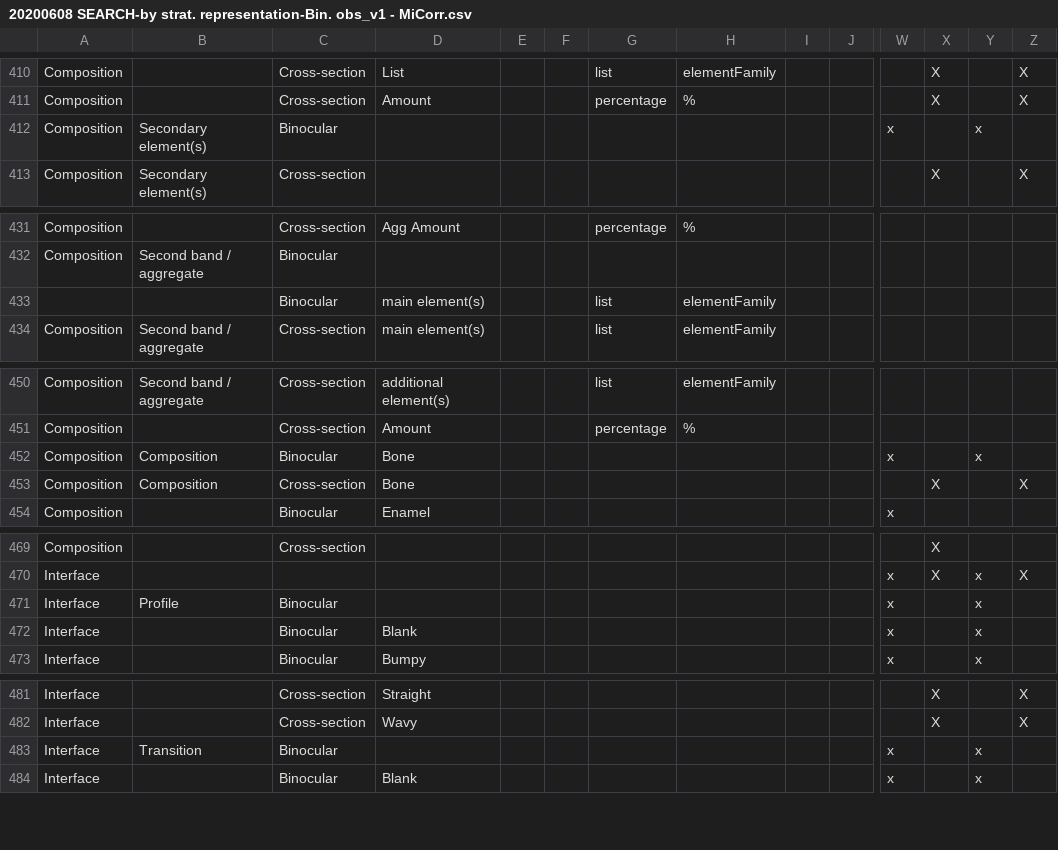
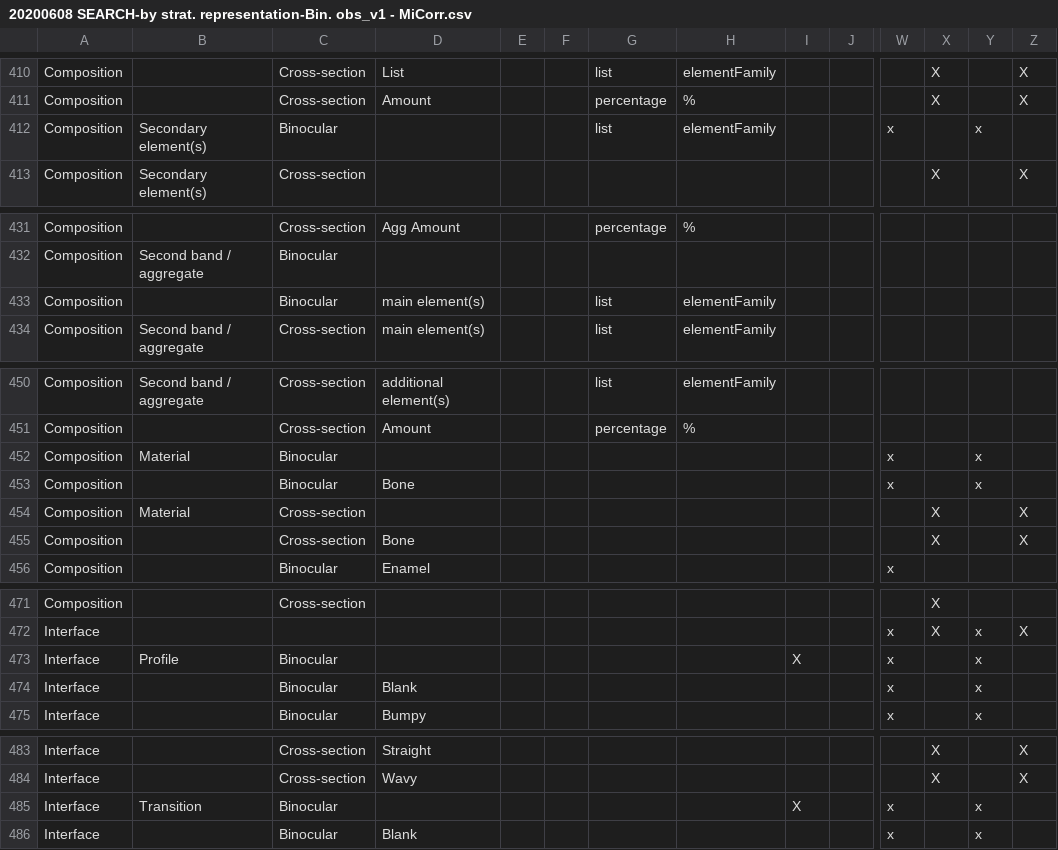
Before and after one commit to HEG-Arc/MiCorr, a CSV file: notebooks/data/20200608 SEARCH-by strat. representation-Bin. obs_v1 - MiCorr.csv, drawn as a sheet; only a part is shown, gaps mark what is left out; addresses are those after the commit; rows hold the shown columns only; the diff names each change by its address in the sheet, - before the commit and + after, or states it on an @@ line.

Commit message:
#MC-383 Add Work Development 30m adds new composition Material characteristics and delete compositionFamily

```diff
--- a/notebooks/data/20200608 SEARCH-by strat. representation-Bin. obs_v1 - MiCorr.csv
+++ b/notebooks/data/20200608 SEARCH-by strat. representation-Bin. obs_v1 - MiCorr.csv
-G412: (empty)
+G412: list
-H412: (empty)
+H412: elementFamily
-A433: (empty)
+A433: Composition
+row 452: Composition | Material | Binocular |  |  |  |  |  |  |  | x |  | x
-B453: Composition
+B453: (empty)
+row 454: Composition | Material | Cross-section |  |  |  |  |  |  |  |  | X |  | X
-B455: Composition
+B455: (empty)
-I473: (empty)
+I473: X
-I485: (empty)
+I485: X
```
Also changed, not shown: 2 other files.
